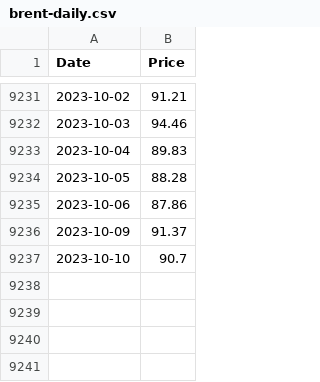
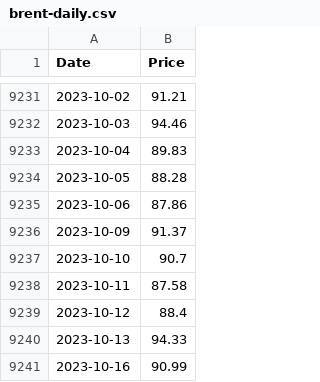
Before and after one commit to applus001001/oil-prices23, a CSV file: data/brent-daily.csv, drawn as a sheet; only a part is shown, gaps mark what is left out; the diff names each change by its address in the sheet, - before the commit and + after, or states it on an @@ line.

```diff
--- a/data/brent-daily.csv
+++ b/data/brent-daily.csv
+row 9238: 2023-10-11 | 87.58
+row 9239: 2023-10-12 | 88.4
+row 9240: 2023-10-13 | 94.33
+row 9241: 2023-10-16 | 90.99
```
Also changed, not shown: data/brent-weekly.csv, data/wti-daily.csv, 2 other files.
